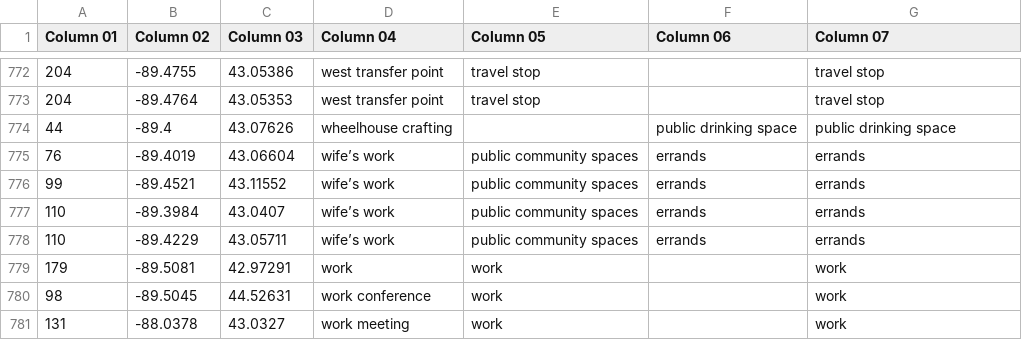
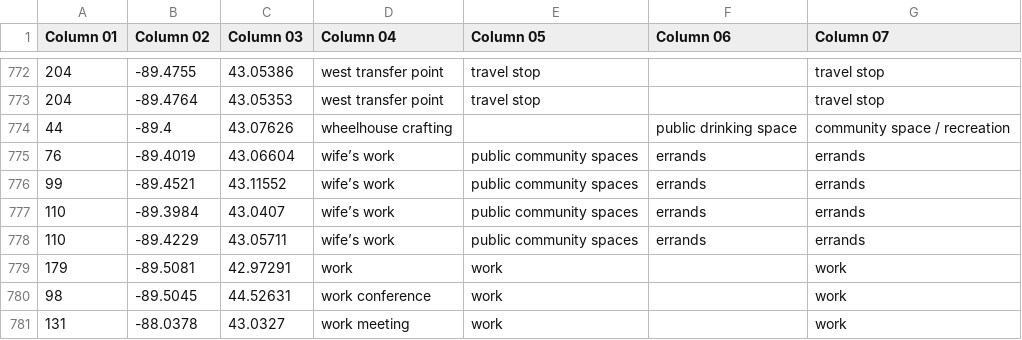
Before and after one commit to seschneck/risk_archive_2023_1121, a CSV file: context/other_labels_11.12.21.csv, drawn as a sheet; only a part is shown, gaps mark what is left out; the diff covers the shown part only; the diff names each change by its address in the sheet, - before the commit and + after, or states it on an @@ line.

```diff
--- a/context/other_labels_11.12.21.csv
+++ b/context/other_labels_11.12.21.csv
-G774 (Column 07): public drinking space
+G774 (Column 07): community space / recreation
```
Also changed, not shown: 12 edited cells elsewhere in this file, 1 other file.
